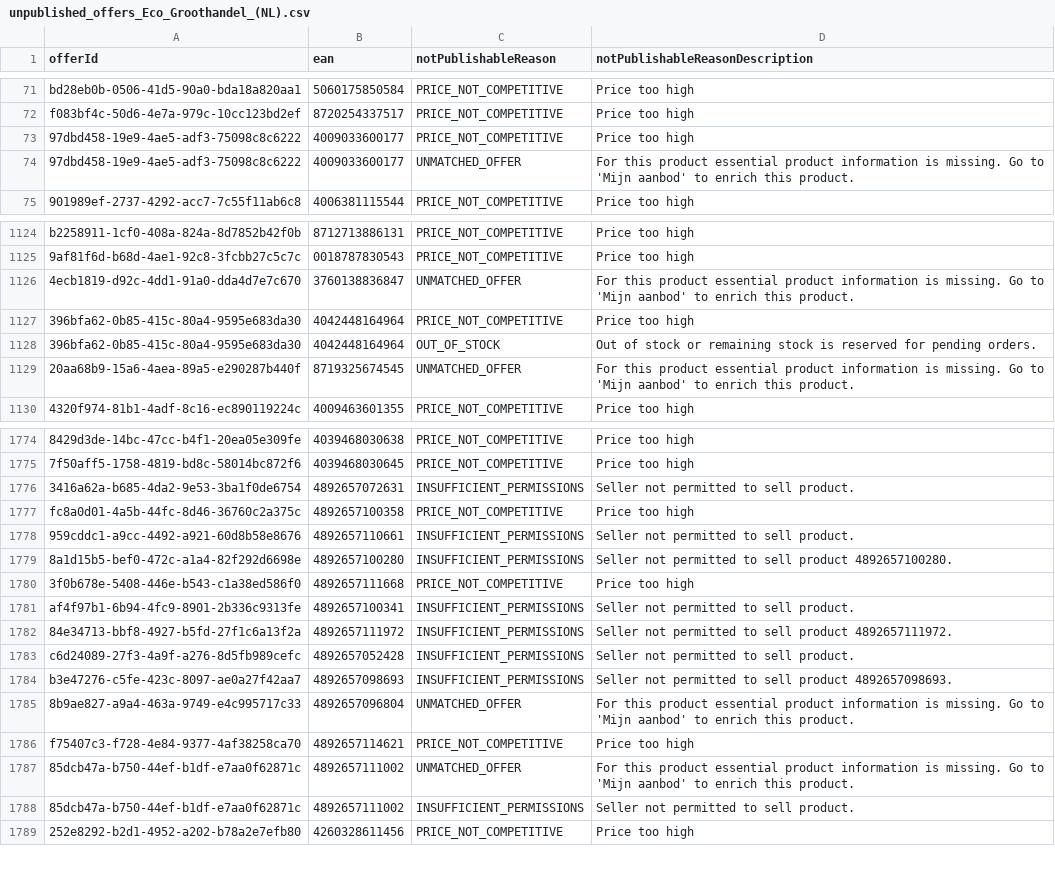
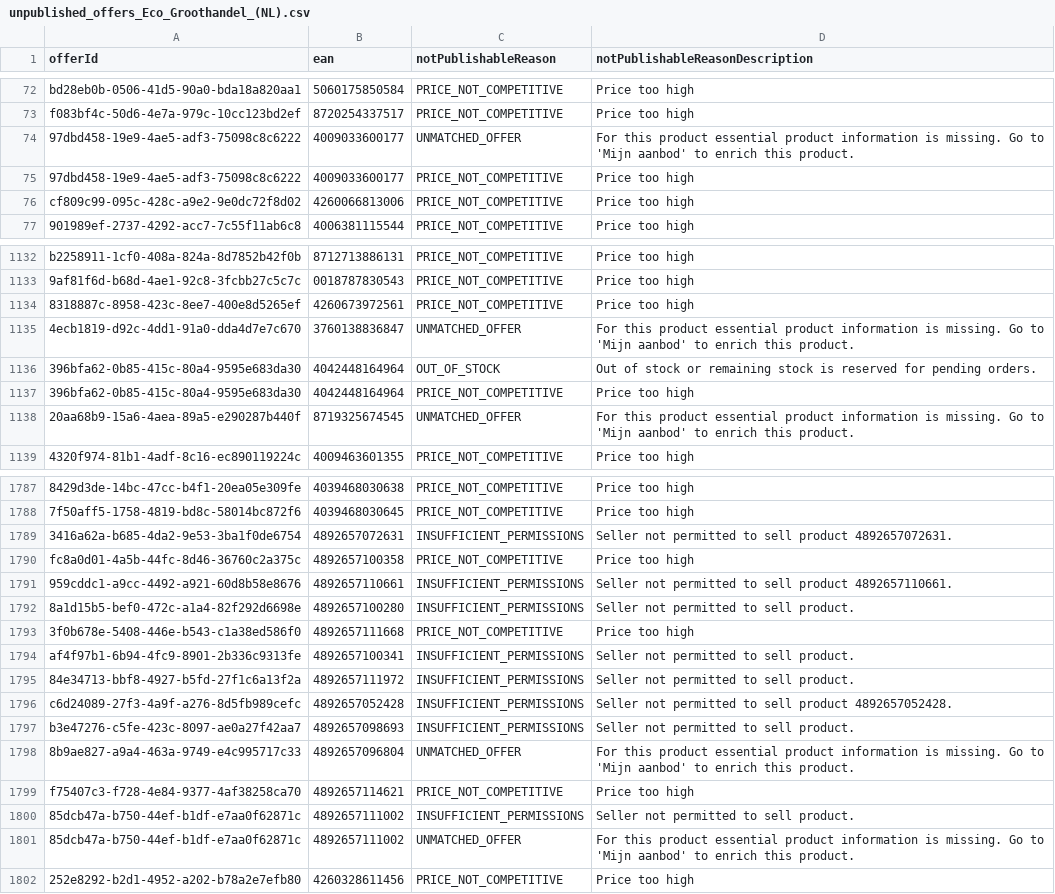
Before and after one commit to semjanssen98/unpublished_offers, a CSV file: unpublished_offers_Eco_Groothandel_(NL).csv, drawn as a sheet; only a part is shown, gaps mark what is left out; addresses are those after the commit; the diff covers the shown part only; the diff names each change by its address in the sheet, - before the commit and + after, or states it on an @@ line.

Commit message:
Update CSV files

```diff
--- a/unpublished_offers_Eco_Groothandel_(NL).csv
+++ b/unpublished_offers_Eco_Groothandel_(NL).csv
@@ row 73 moved to row 75: 97dbd458-19e9-4ae5-adf3-75098c8c6222 @@
+row 76: cf809c99-095c-428c-a9e2-9e0dc72f8d02 | 4260066813006 | PRICE_NOT_COMPETITIVE | Price too high
+row 1134: 8318887c-8958-423c-8ee7-400e8d5265ef | 4260673972561 | PRICE_NOT_COMPETITIVE | Price too high
@@ row 1127 moved to row 1137: 396bfa62-0b85-415c-80a4-9595e683da30 @@
-D1789 (notPublishableReasonDescription): Seller not permitted to sell product.
+D1789 (notPublishableReasonDescription): Seller not permitted to sell product 4892657072631.
-D1791 (notPublishableReasonDescription): Seller not permitted to sell product.
+D1791 (notPublishableReasonDescription): Seller not permitted to sell product 4892657110661.
-D1792 (notPublishableReasonDescription): Seller not permitted to sell product 4892657100280.
+D1792 (notPublishableReasonDescription): Seller not permitted to sell product.
-D1795 (notPublishableReasonDescription): Seller not permitted to sell product 4892657111972.
+D1795 (notPublishableReasonDescription): Seller not permitted to sell product.
-D1796 (notPublishableReasonDescription): Seller not permitted to sell product.
+D1796 (notPublishableReasonDescription): Seller not permitted to sell product 4892657052428.
-D1797 (notPublishableReasonDescription): Seller not permitted to sell product 4892657098693.
+D1797 (notPublishableReasonDescription): Seller not permitted to sell product.
@@ row 1787 moved to row 1801: 85dcb47a-b750-44ef-b1df-e7aa0f62871c @@
```
Also changed, not shown: 14 added rows, 3 removed rows, 60 moved rows and 13 edited cells elsewhere in this file.
